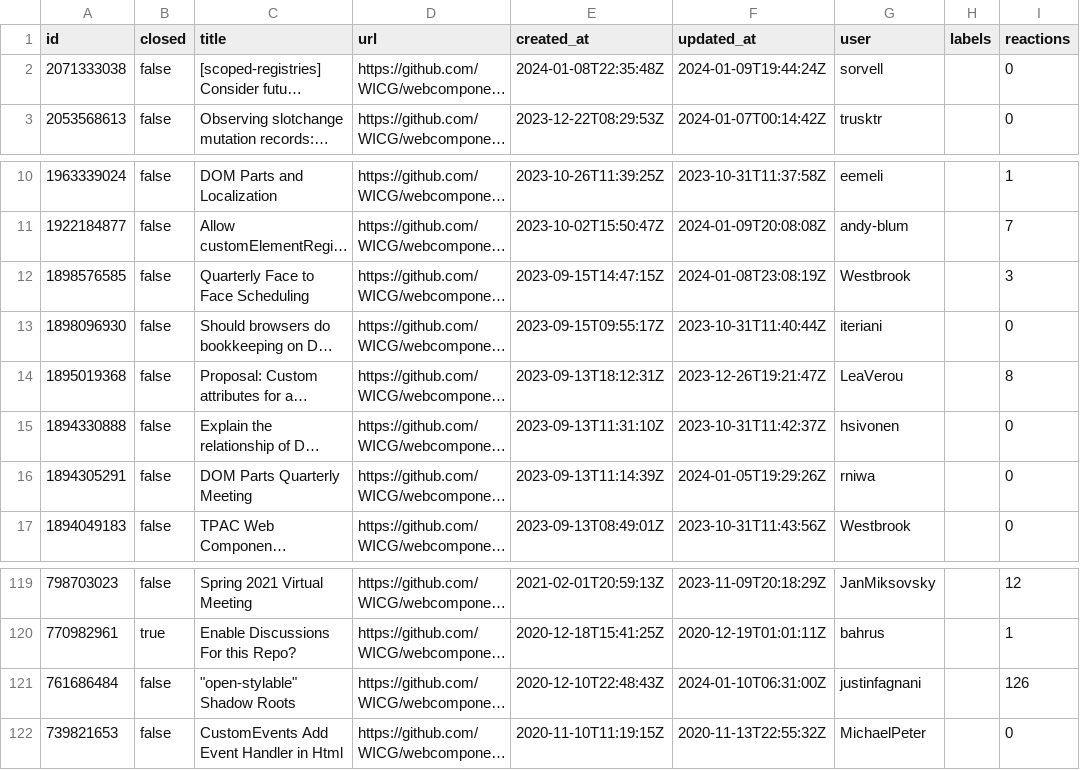
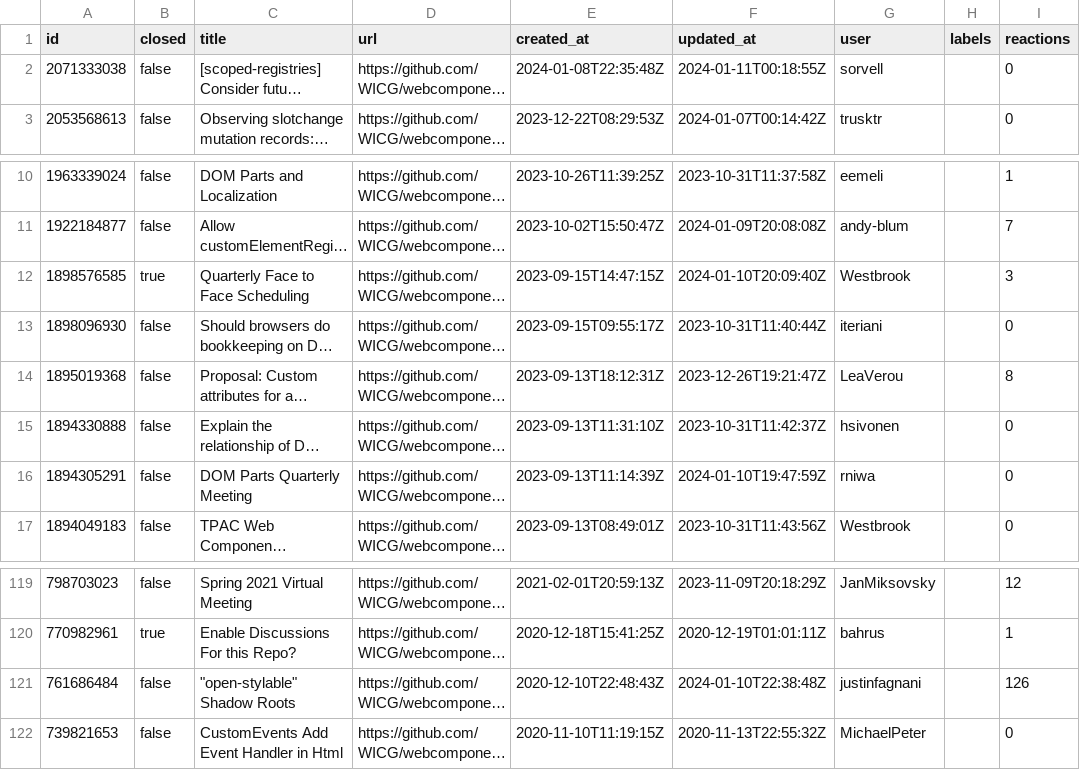
Before and after one commit to bgrins/compat-utils, a CSV file: output/WICG-webcomponents.csv, drawn as a sheet; only a part is shown, gaps mark what is left out; long unchanged cells end in …; the diff names each change by its address in the sheet, - before the commit and + after, or states it on an @@ line.

```diff
--- a/output/WICG-webcomponents.csv
+++ b/output/WICG-webcomponents.csv
-F2 (updated_at): 2024-01-09T19:44:24Z
+F2 (updated_at): 2024-01-11T00:18:55Z
-B12 (closed): false
+B12 (closed): true
-F12 (updated_at): 2024-01-08T23:08:19Z
+F12 (updated_at): 2024-01-10T20:09:40Z
-F16 (updated_at): 2024-01-05T19:29:26Z
+F16 (updated_at): 2024-01-10T19:47:59Z
-F121 (updated_at): 2024-01-10T06:31:00Z
+F121 (updated_at): 2024-01-10T22:38:48Z
```
Also changed, not shown: output/mozilla-standards-positions-prs.csv, output/mozilla-standards-positions.csv, 4 other files.
